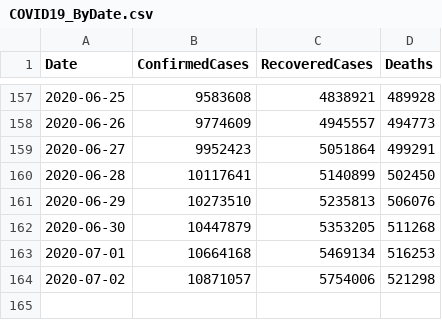
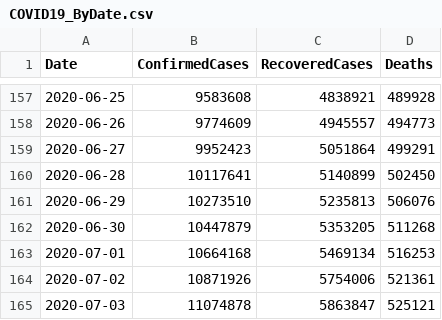
Before and after one commit to kevorkkeheian/covid-19-archived, a CSV file: datasets/COVID19_ByDate.csv, drawn as a sheet; only a part is shown, gaps mark what is left out.

```diff
--- a/datasets/COVID19_ByDate.csv
+++ b/datasets/COVID19_ByDate.csv
@@ -163,2 +163,3 @@ Date,ConfirmedCases,RecoveredCases,Deaths
 2020-07-01,10664168,5469134,516253
-2020-07-02,10871057,5754006,521298
+2020-07-02,10871926,5754006,521361
+2020-07-03,11074878,5863847,525121
```
Also changed, not shown: datasets/COVID19_ByCountry.csv.
